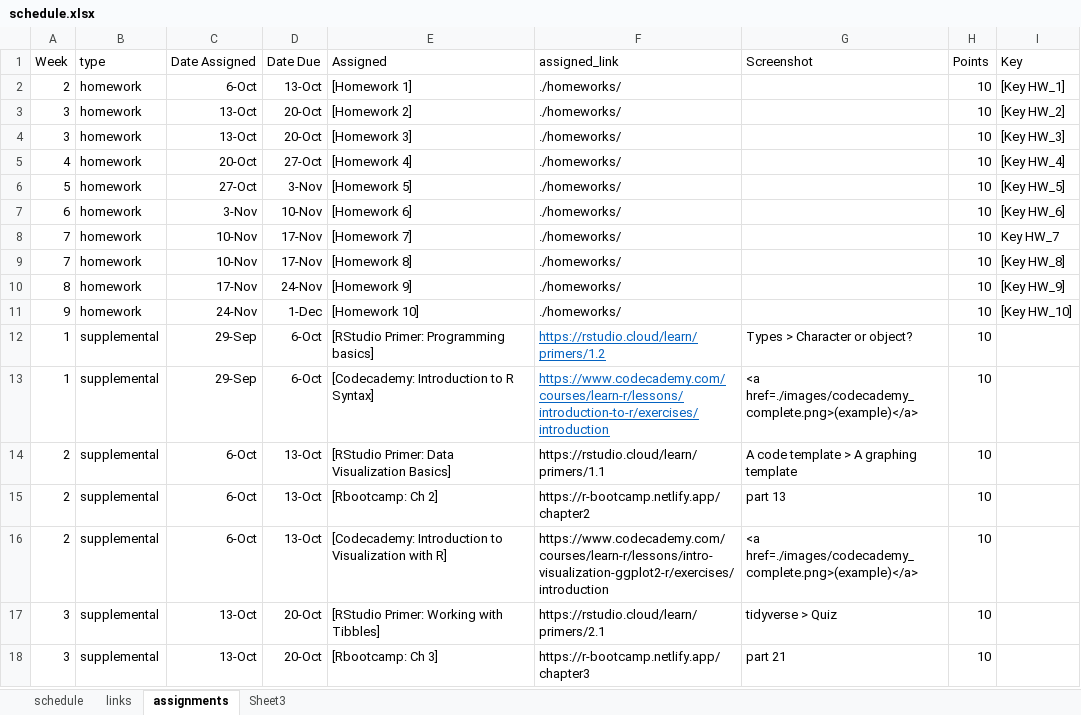
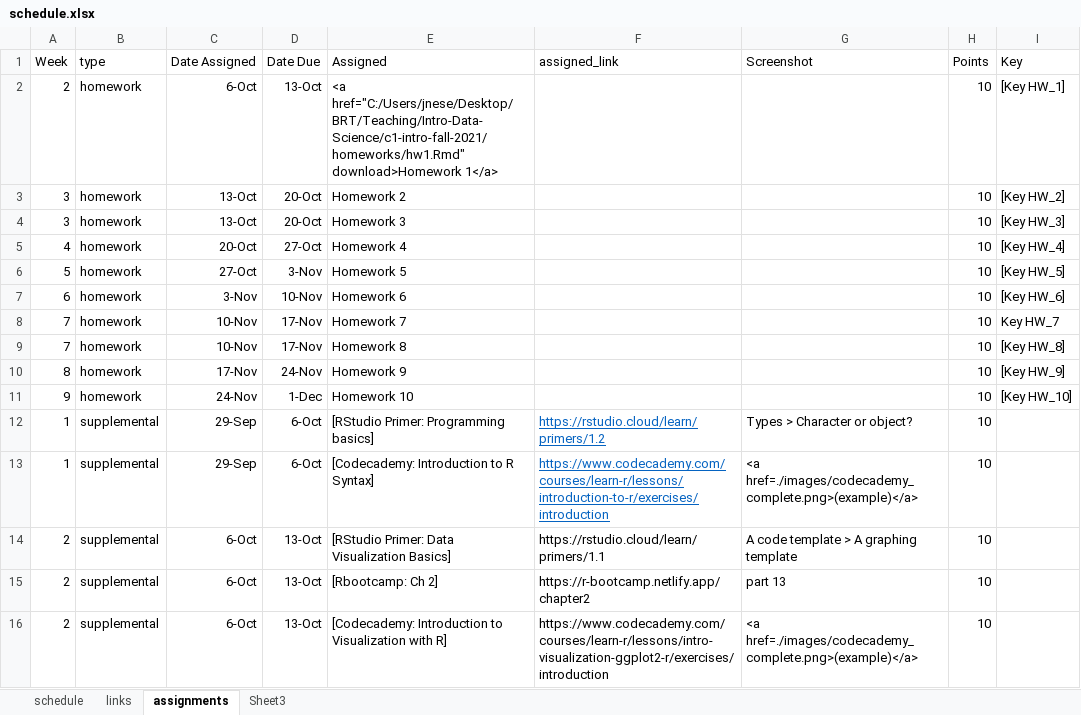
Before and after one commit to nikolaospapachristou/c1-intro-fall-2021, an Excel workbook: docs/nopublish/schedule.xlsx, sheet assignments, drawn as a sheet; only a part is shown; the shorter side is filled out with more unchanged rows; values as stored, in another font and other column widths than the file's, no borders; the diff names each change by its address in the sheet, - before the commit and + after, or states it on an @@ line.

```diff
--- a/docs/nopublish/schedule.xlsx (sheet assignments)
+++ b/docs/nopublish/schedule.xlsx (sheet assignments)
-E2 (Assigned): [Homework 1]
+E2 (Assigned): <a href="C:/Users/jnese/Desktop/BRT/Teaching/Intro-Data-Science/c1-intro-fall-2021/homeworks/hw1.Rmd" download>Homework 1</a>
-F2:F11 (assigned_link): ./homeworks/
+F2:F11 (assigned_link): (empty)
-E3 (Assigned): [Homework 2]
+E3 (Assigned): Homework 2
-E4 (Assigned): [Homework 3]
+E4 (Assigned): Homework 3
-E5 (Assigned): [Homework 4]
+E5 (Assigned): Homework 4
-E6 (Assigned): [Homework 5]
+E6 (Assigned): Homework 5
-E7 (Assigned): [Homework 6]
+E7 (Assigned): Homework 6
-E8 (Assigned): [Homework 7]
+E8 (Assigned): Homework 7
-E9 (Assigned): [Homework 8]
+E9 (Assigned): Homework 8
-E10 (Assigned): [Homework 9]
+E10 (Assigned): Homework 9
-E11 (Assigned): [Homework 10]
+E11 (Assigned): Homework 10
```
Also changed, not shown: sheet schedule.
